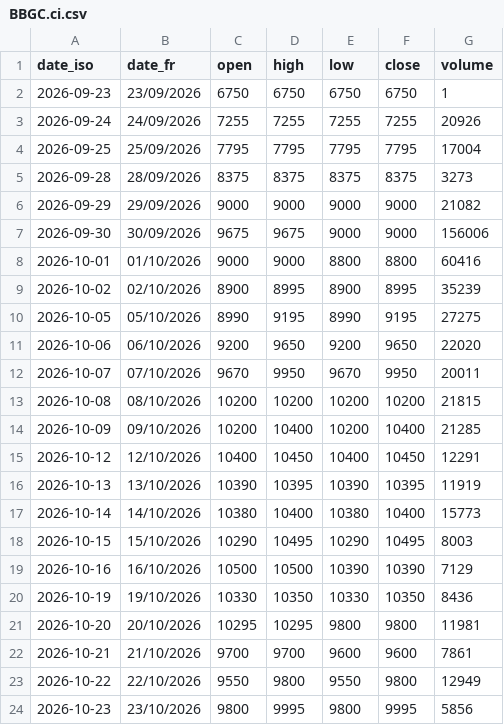
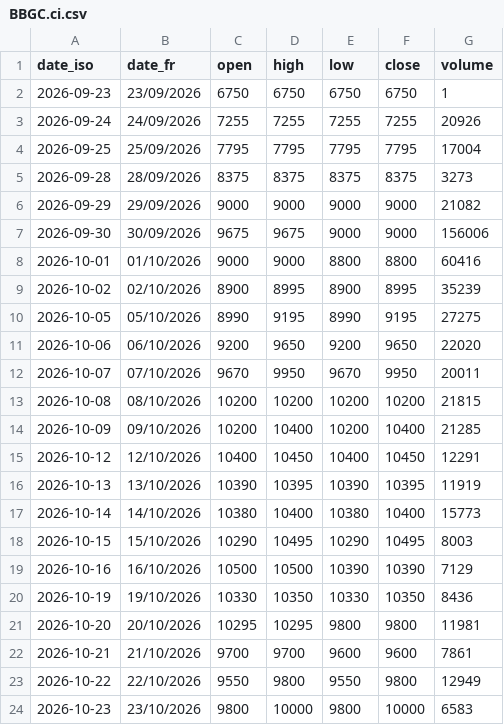
Before and after one commit to gerko-dev/azimutfinance, a CSV file: data/historique_sika/BBGC.ci.csv, drawn as a sheet.

```diff
--- a/data/historique_sika/BBGC.ci.csv
+++ b/data/historique_sika/BBGC.ci.csv
@@ -23,2 +23,2 @@ date_iso;date_fr;open;high;low;close;volume
 2026-10-22;22/10/2026;9550;9800;9550;9800;12949
-2026-10-23;23/10/2026;9800;9995;9800;9995;5856
+2026-10-23;23/10/2026;9800;10000;9800;10000;6583
```
Also changed, not shown: data/historique_sika/BOAN.ne.csv, data/historique_sika/PRSC.ci.csv, 53 other files.
